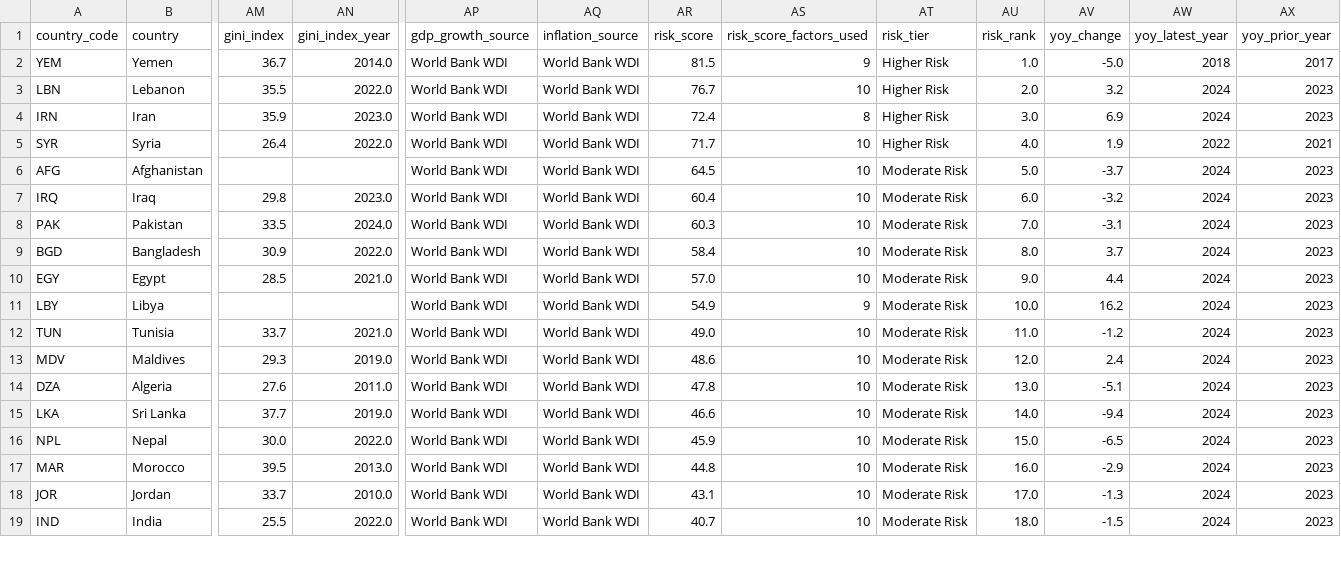
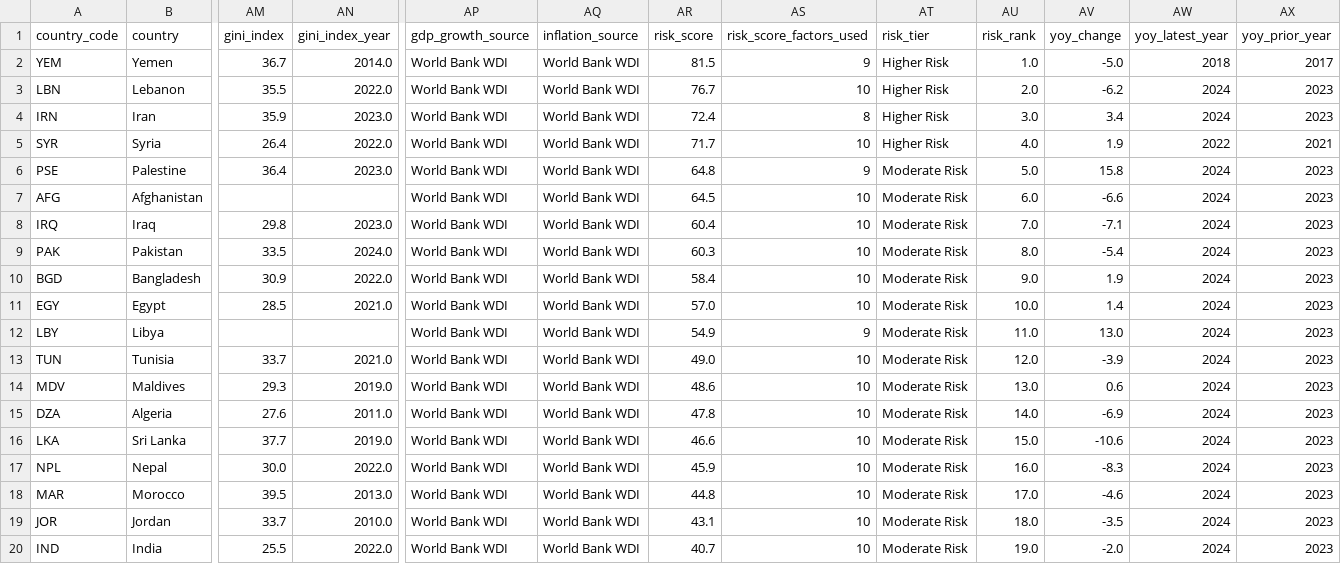
Before and after one commit to rafaywaqar2004-lang/overeign-risk-index, a CSV file: scored_data.csv, drawn as a sheet; only a part is shown, gaps mark what is left out; addresses are those after the commit; rows hold the shown columns only; the diff covers the shown part only; the diff names each change by its address in the sheet, - before the commit and + after, or states it on an @@ line.

```diff
--- a/scored_data.csv
+++ b/scored_data.csv
-AV3 (yoy_change): 3.2
+AV3 (yoy_change): -6.2
-AV4 (yoy_change): 6.9
+AV4 (yoy_change): 3.4
+row 6: PSE | Palestine | 36.4 | 2023.0 | World Bank WDI | World Bank WDI | 64.8 | 9 | Moderate Risk | 5.0 | 15.8 | 2024 | 2023
-AU7 (risk_rank): 5.0
+AU7 (risk_rank): 6.0
-AV7 (yoy_change): -3.7
+AV7 (yoy_change): -6.6
-AU8 (risk_rank): 6.0
+AU8 (risk_rank): 7.0
-AV8 (yoy_change): -3.2
+AV8 (yoy_change): -7.1
-AU9 (risk_rank): 7.0
+AU9 (risk_rank): 8.0
-AV9 (yoy_change): -3.1
+AV9 (yoy_change): -5.4
-AU10 (risk_rank): 8.0
+AU10 (risk_rank): 9.0
-AV10 (yoy_change): 3.7
+AV10 (yoy_change): 1.9
-AU11 (risk_rank): 9.0
+AU11 (risk_rank): 10.0
-AV11 (yoy_change): 4.4
+AV11 (yoy_change): 1.4
-AU12 (risk_rank): 10.0
+AU12 (risk_rank): 11.0
-AV12 (yoy_change): 16.2
+AV12 (yoy_change): 13.0
-AU13 (risk_rank): 11.0
+AU13 (risk_rank): 12.0
-AV13 (yoy_change): -1.2
+AV13 (yoy_change): -3.9
-AU14 (risk_rank): 12.0
+AU14 (risk_rank): 13.0
-AV14 (yoy_change): 2.4
+AV14 (yoy_change): 0.6
-AU15 (risk_rank): 13.0
+AU15 (risk_rank): 14.0
-AV15 (yoy_change): -5.1
+AV15 (yoy_change): -6.9
-AU16 (risk_rank): 14.0
+AU16 (risk_rank): 15.0
-AV16 (yoy_change): -9.4
+AV16 (yoy_change): -10.6
-AU17 (risk_rank): 15.0
+AU17 (risk_rank): 16.0
-AV17 (yoy_change): -6.5
+AV17 (yoy_change): -8.3
-AU18 (risk_rank): 16.0
+AU18 (risk_rank): 17.0
-AV18 (yoy_change): -2.9
+AV18 (yoy_change): -4.6
-AU19 (risk_rank): 17.0
+AU19 (risk_rank): 18.0
-AV19 (yoy_change): -1.3
+AV19 (yoy_change): -3.5
-AU20 (risk_rank): 18.0
+AU20 (risk_rank): 19.0
-AV20 (yoy_change): -1.5
+AV20 (yoy_change): -2.0
```
Also changed, not shown: 16 edited cells elsewhere in this file, driver_data.csv, live_sovereign_risk_data.csv, 8 other files.
